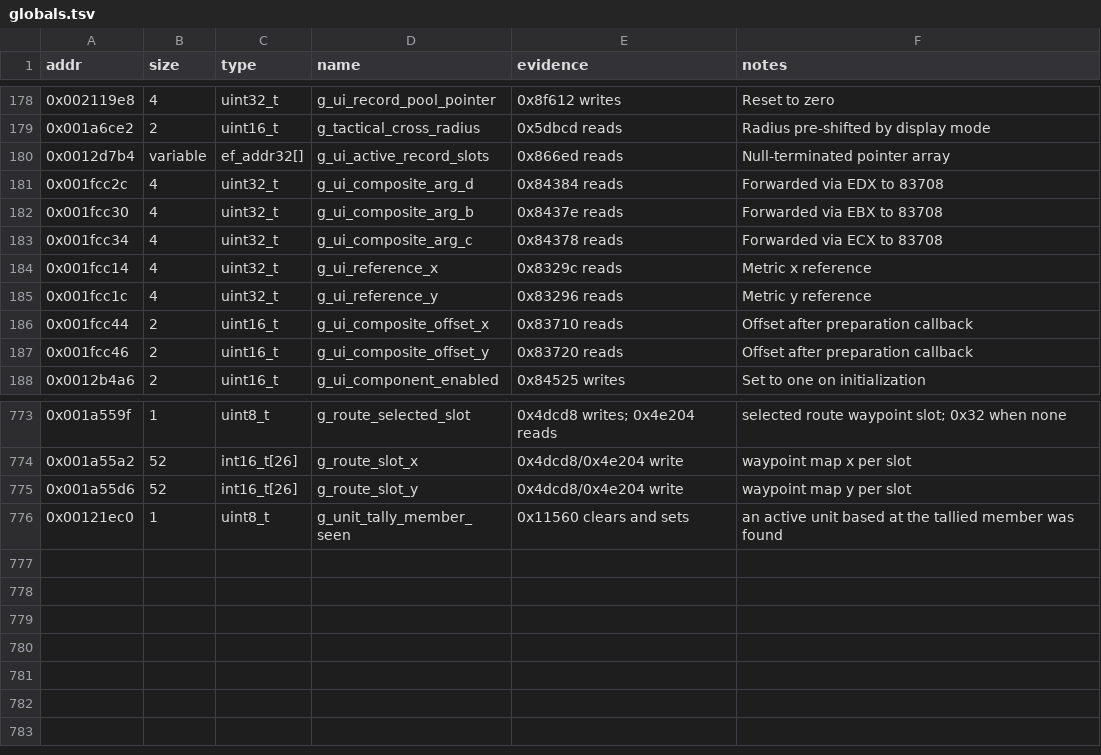
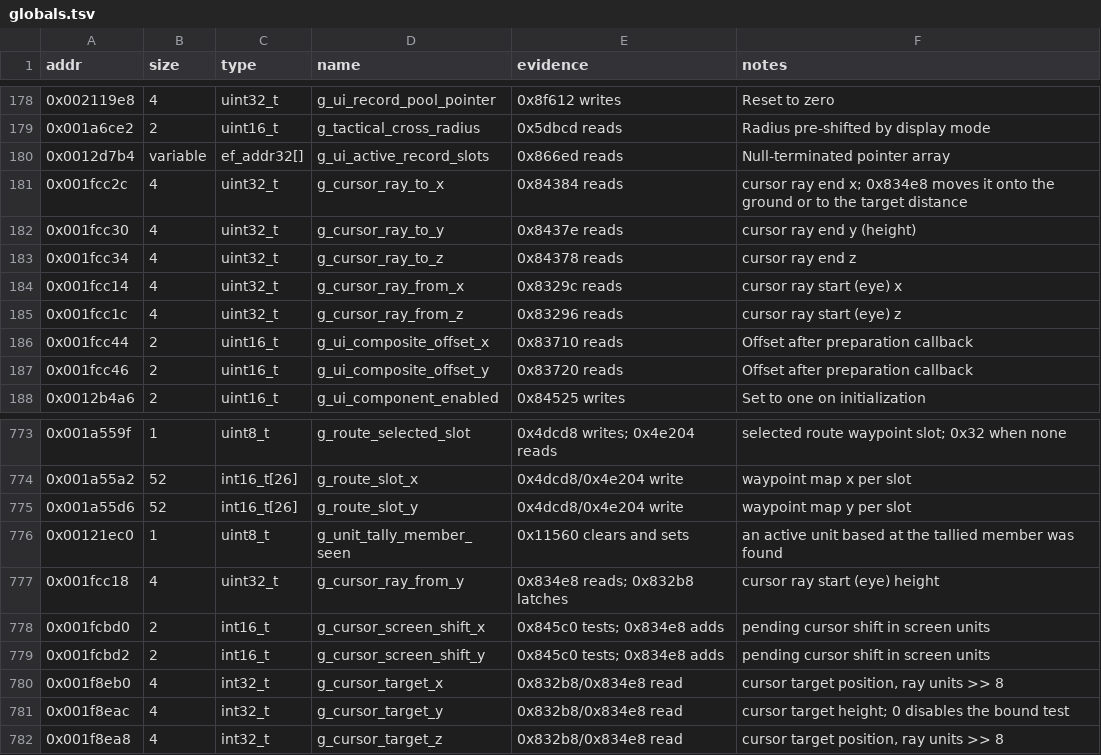
Before and after one commit to Grumbel/ef2000-port, a TSV file: decomp/symbols/globals.tsv, drawn as a sheet; only a part is shown, gaps mark what is left out.

```diff
--- a/decomp/symbols/globals.tsv
+++ b/decomp/symbols/globals.tsv
@@ -180,7 +180,7 @@ addr	size	type	name	evidence	notes
 0x0012d7b4	variable	ef_addr32[]	g_ui_active_record_slots	0x866ed reads	Null-terminated pointer array
-0x001fcc2c	4	uint32_t	g_ui_composite_arg_d	0x84384 reads	Forwarded via EDX to 83708
-0x001fcc30	4	uint32_t	g_ui_composite_arg_b	0x8437e reads	Forwarded via EBX to 83708
-0x001fcc34	4	uint32_t	g_ui_composite_arg_c	0x84378 reads	Forwarded via ECX to 83708
-0x001fcc14	4	uint32_t	g_ui_reference_x	0x8329c reads	Metric x reference
-0x001fcc1c	4	uint32_t	g_ui_reference_y	0x83296 reads	Metric y reference
+0x001fcc2c	4	uint32_t	g_cursor_ray_to_x	0x84384 reads	cursor ray end x; 0x834e8 moves it onto the ground or to the target distance
+0x001fcc30	4	uint32_t	g_cursor_ray_to_y	0x8437e reads	cursor ray end y (height)
+0x001fcc34	4	uint32_t	g_cursor_ray_to_z	0x84378 reads	cursor ray end z
+0x001fcc14	4	uint32_t	g_cursor_ray_from_x	0x8329c reads	cursor ray start (eye) x
+0x001fcc1c	4	uint32_t	g_cursor_ray_from_z	0x83296 reads	cursor ray start (eye) z
 0x001fcc44	2	uint16_t	g_ui_composite_offset_x	0x83710 reads	Offset after preparation callback
@@ -776 +776,7 @@ addr	size	type	name	evidence	notes
 0x00121ec0	1	uint8_t	g_unit_tally_member_seen	0x11560 clears and sets	an active unit based at the tallied member was found
+0x001fcc18	4	uint32_t	g_cursor_ray_from_y	0x834e8 reads; 0x832b8 latches	cursor ray start (eye) height
+0x001fcbd0	2	int16_t	g_cursor_screen_shift_x	0x845c0 tests; 0x834e8 adds	pending cursor shift in screen units
+0x001fcbd2	2	int16_t	g_cursor_screen_shift_y	0x845c0 tests; 0x834e8 adds	pending cursor shift in screen units
+0x001f8eb0	4	int32_t	g_cursor_target_x	0x832b8/0x834e8 read	cursor target position, ray units >> 8
+0x001f8eac	4	int32_t	g_cursor_target_y	0x832b8/0x834e8 read	cursor target height; 0 disables the bound test
+0x001f8ea8	4	int32_t	g_cursor_target_z	0x832b8/0x834e8 read	cursor target position, ray units >> 8
```
Also changed, not shown: decomp/symbols/functions.tsv, decomp/symbols/hybrid-exclude.tsv, 11 other files.
